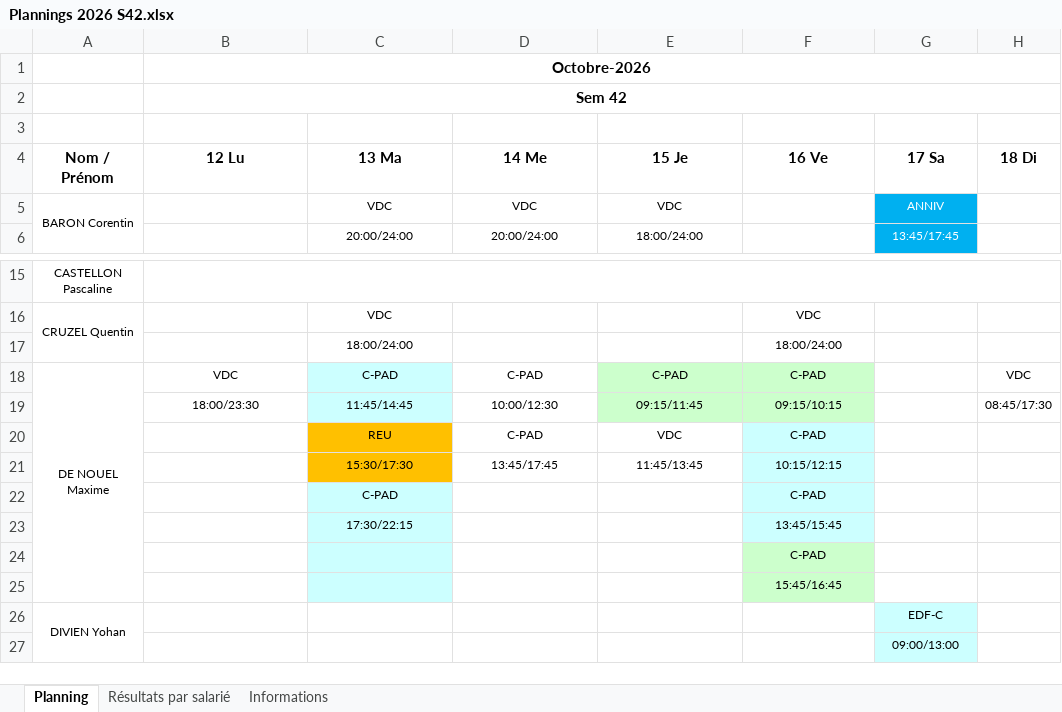
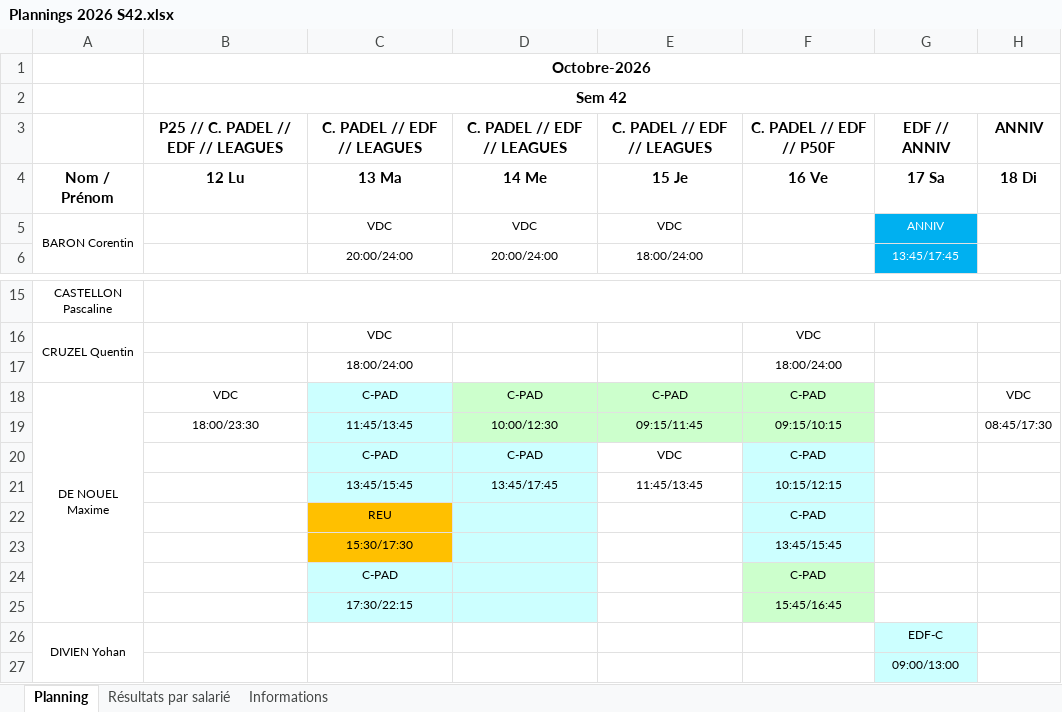
Before and after one commit to OhLaPey/planning-urbansoccer, an Excel workbook: Plannings 2026 S42.xlsx, sheet Planning, drawn as a sheet; only a part is shown, gaps mark what is left out; values as stored, in another font and other column widths than the file's, no borders; charts and pictures not drawn; removed rows and columns are numbered as before the commit, all else as after; the diff names each change by its address in the sheet, - before the commit and + after, or states it on an @@ line.

Commit message:
Sync planning SharePoint : S42

```diff
--- a/Plannings 2026 S42.xlsx (sheet Planning)
+++ b/Plannings 2026 S42.xlsx (sheet Planning)
-row 3: (empty)
+row 3:  | P25 // C. PADEL // EDF // LEAGUES | C. PADEL // EDF // LEAGUES | C. PADEL // EDF // LEAGUES | C. PADEL // EDF // LEAGUES | C. PADEL // EDF // P50F | EDF // ANNIV | ANNIV
-D18:D19 fill: none
+D18:D19 fill: #CCFFCC
-C19: 11:45/14:45
+C19: 11:45/13:45
-C20: REU
+C20: C-PAD
-C20:C21 fill: #FFC000
+C20:C21 fill: #CCFFFF
-D20:D21 fill: none
+D20:D21 fill: #CCFFFF
-C21: 15:30/17:30
+C21: 13:45/15:45
+row 22:  |  | REU |  |  | C-PAD
+row 23:  |  | 15:30/17:30 |  |  | 13:45/15:45
-D24:D25 fill: none
+D24:D25 fill: #CCFFFF
-F24:F25 fill: #CCFFFF
+F24:F25 fill: #CCFFCC
-F25: 13:45/15:45
+F25: 15:45/16:45
-row 24:  |  |  |  |  | C-PAD
-row 25:  |  |  |  |  | 15:45/16:45
```
Also changed, not shown: charts or pictures.
